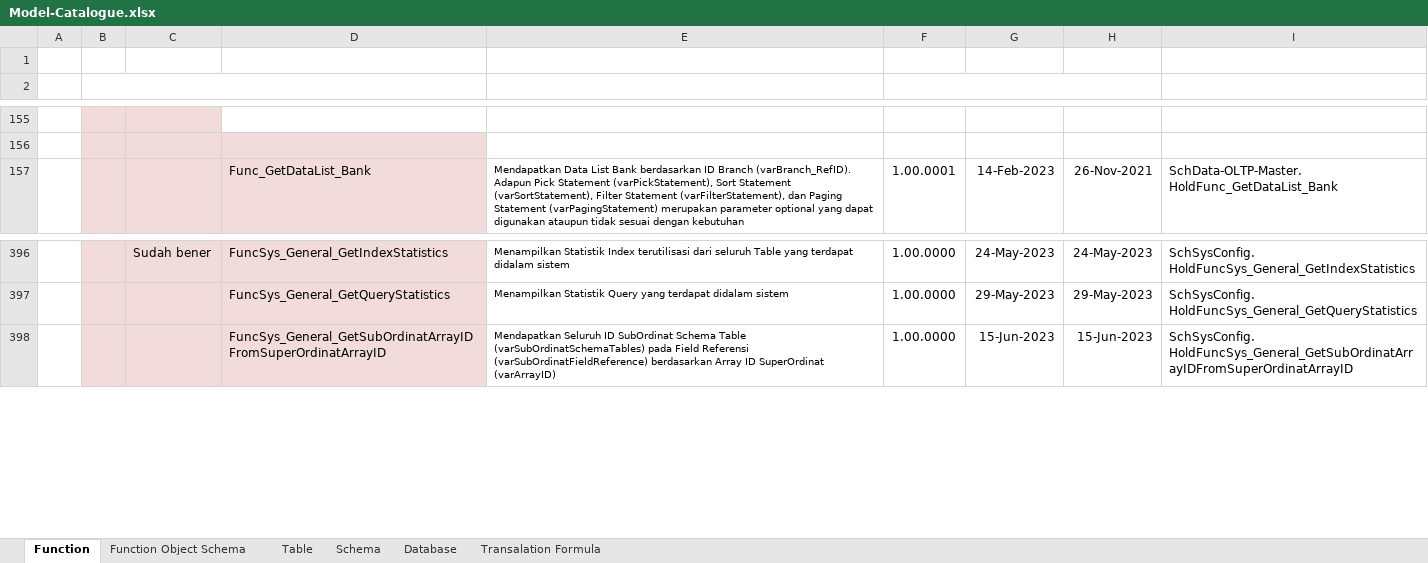
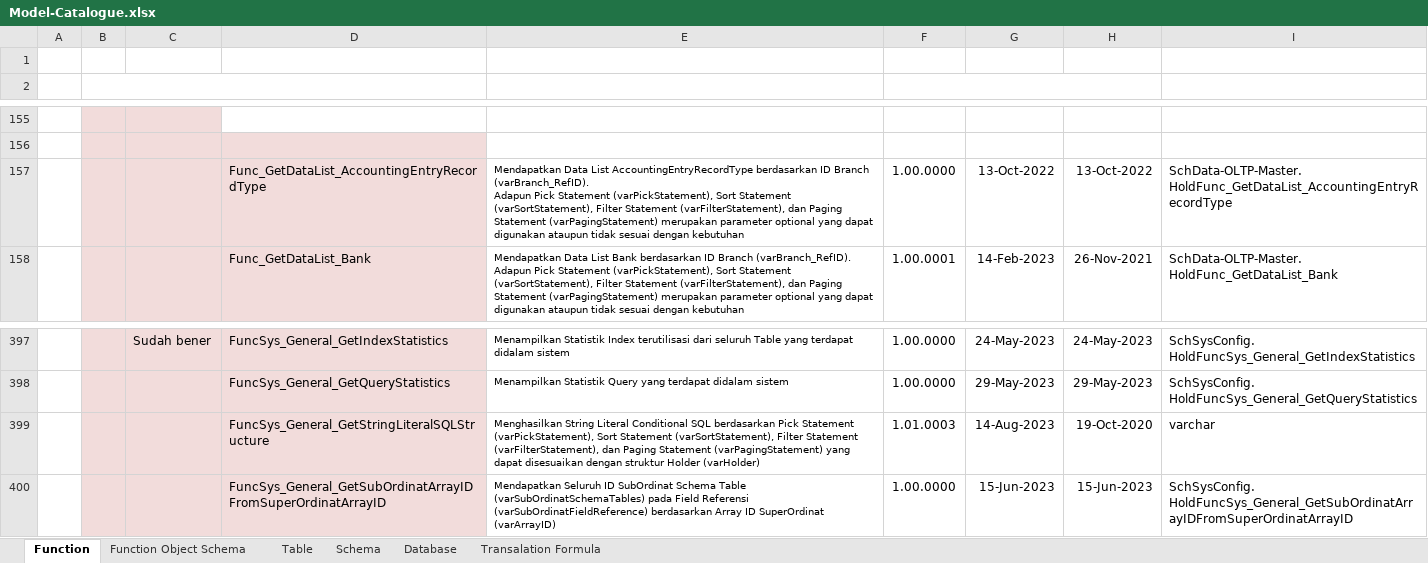
Before and after one commit to ptqdctechnologies/ERPReborn, an Excel workbook: Documentation/Documents/Blue Print/Documents - Model/Model-Catalogue.xlsx, sheet Function, drawn as a sheet; only a part is shown, gaps mark what is left out; values as stored, in another font and other column widths than the file's, no borders; ↵ is a line break in a cell; the diff names each change by its address in the sheet, - before the commit and + after, or states it on an @@ line.

```diff
--- a/Documentation/Documents/Blue Print/Documents - Model/Model-Catalogue.xlsx (sheet Function)
+++ b/Documentation/Documents/Blue Print/Documents - Model/Model-Catalogue.xlsx (sheet Function)
+row 157:  |  |  | Func_GetDataList_AccountingEntryRecordType | Mendapatkan Data List AccountingEntryRecordType berdasarkan ID Branch (varBranch_RefID). ↵ Adapun Pick Statement (varPickStatement), Sort Statement (varSortStatement), Filter Statement (varFilterStatement), dan Paging Statement (varPagingStatement) merupakan parameter optional yang dapat digunakan ataupun tidak sesuai dengan kebutuhan | 1.00.0000 | 13-Oct-2022 | 13-Oct-2022 | SchData-OLTP-Master. ↵ HoldFunc_GetDataList_AccountingEntryRecordType
+row 399:  |  |  | FuncSys_General_GetStringLiteralSQLStructure | Menghasilkan String Literal Conditional SQL berdasarkan Pick Statement (varPickStatement), Sort Statement (varSortStatement), Filter Statement (varFilterStatement), dan Paging Statement (varPagingStatement) yang dapat disesuaikan dengan struktur Holder (varHolder) | 1.01.0003 | 14-Aug-2023 | 19-Oct-2020 | varchar
```
Also changed, not shown: 2 other files.
